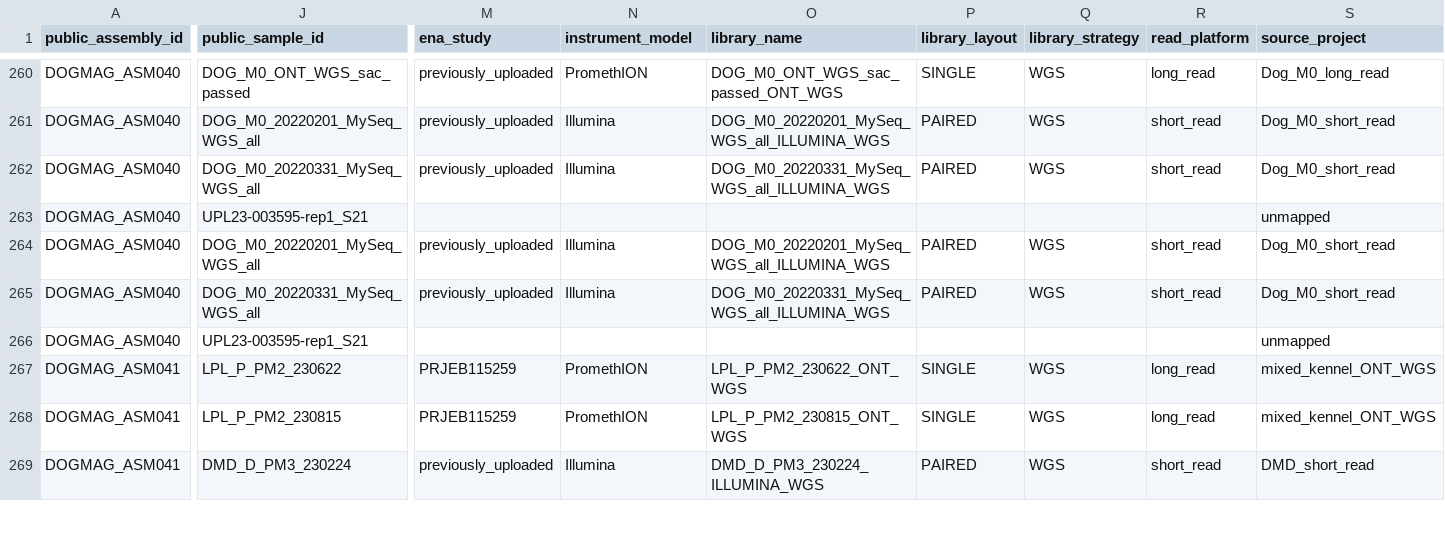
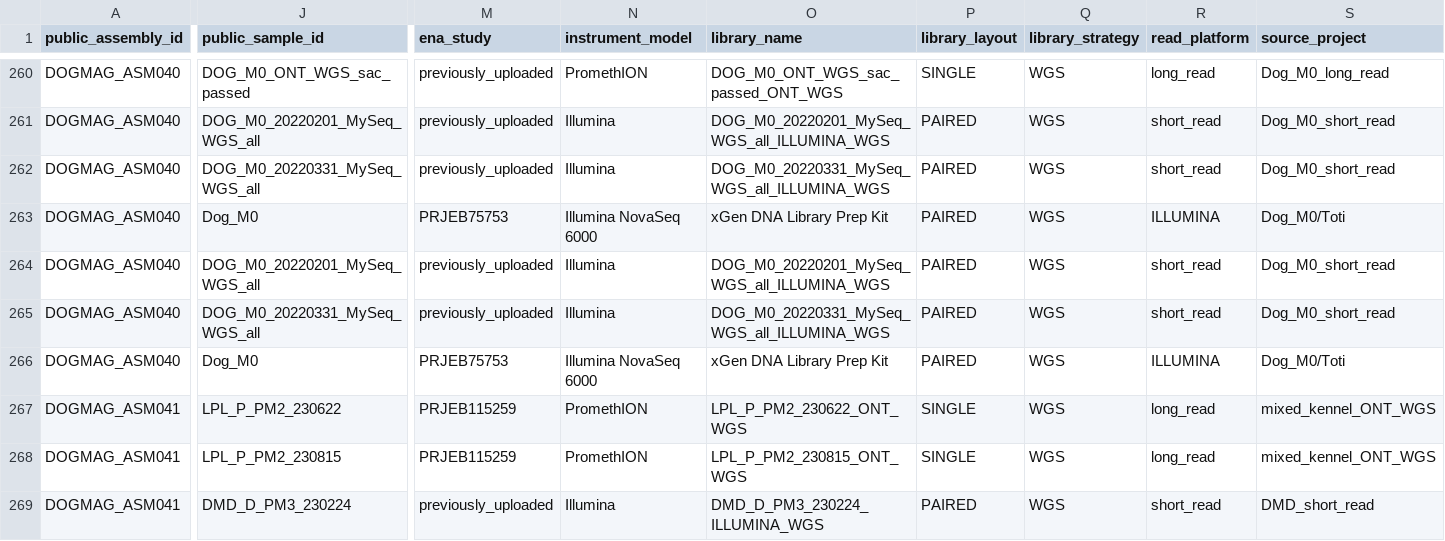
Before and after one commit to Balays/DogMAG, a TSV file: supplementary_tables/supplementary_table_4_reads_to_assemblies_20260727.tsv, drawn as a sheet; only a part is shown, gaps mark what is left out; the diff covers the shown part only; the diff names each change by its address in the sheet, - before the commit and + after, or states it on an @@ line.

```diff
--- a/supplementary_tables/supplementary_table_4_reads_to_assemblies_20260727.tsv
+++ b/supplementary_tables/supplementary_table_4_reads_to_assemblies_20260727.tsv
-J263 (public_sample_id): UPL23-003595-rep1_S21
+J263 (public_sample_id): Dog_M0
-M263 (ena_study): (empty)
+M263 (ena_study): PRJEB75753
-N263 (instrument_model): (empty)
+N263 (instrument_model): Illumina NovaSeq 6000
-O263 (library_name): (empty)
+O263 (library_name): xGen DNA Library Prep Kit
-P263 (library_layout): (empty)
+P263 (library_layout): PAIRED
-Q263 (library_strategy): (empty)
+Q263 (library_strategy): WGS
-R263 (read_platform): (empty)
+R263 (read_platform): ILLUMINA
-S263 (source_project): unmapped
+S263 (source_project): Dog_M0/Toti
-J266 (public_sample_id): UPL23-003595-rep1_S21
+J266 (public_sample_id): Dog_M0
-M266 (ena_study): (empty)
+M266 (ena_study): PRJEB75753
-N266 (instrument_model): (empty)
+N266 (instrument_model): Illumina NovaSeq 6000
-O266 (library_name): (empty)
+O266 (library_name): xGen DNA Library Prep Kit
-P266 (library_layout): (empty)
+P266 (library_layout): PAIRED
-Q266 (library_strategy): (empty)
+Q266 (library_strategy): WGS
-R266 (read_platform): (empty)
+R266 (read_platform): ILLUMINA
-S266 (source_project): unmapped
+S266 (source_project): Dog_M0/Toti
```
Also changed, not shown: 2 edited cells elsewhere in this file, checksums/SHA256SUMS.tsv, supplementary_tables/supplementary_table_9_ena_mag_deposition_status_20260815.tsv, 3 other files.
